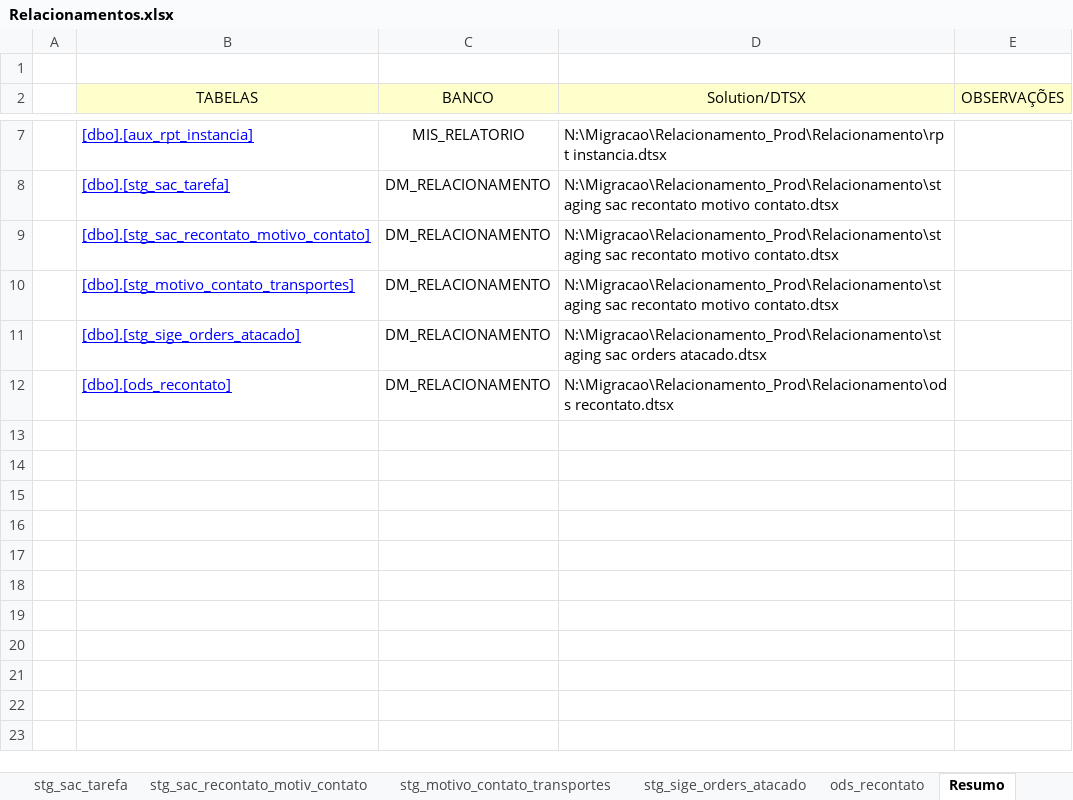
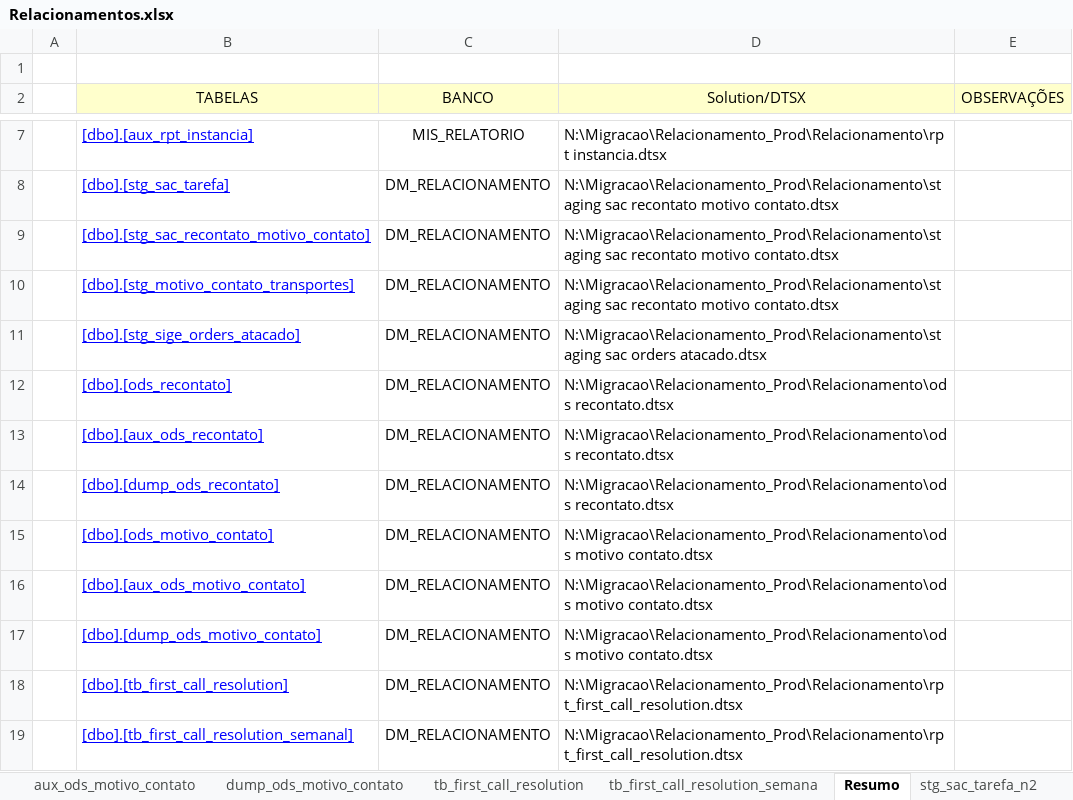
Before and after one commit to patricknaka/Nova, an Excel workbook: Documentação/Planilhas/Layouts/Relacionamentos.xlsx, sheet Resumo, drawn as a sheet; only a part is shown, gaps mark what is left out; values as stored, in another font and other column widths than the file's, no borders; the diff names each change by its address in the sheet, - before the commit and + after, or states it on an @@ line.

```diff
--- a/Documentação/Planilhas/Layouts/Relacionamentos.xlsx (sheet Resumo)
+++ b/Documentação/Planilhas/Layouts/Relacionamentos.xlsx (sheet Resumo)
+sheet tab: aux_ods_motivo_contato
+sheet tab: dump_ods_motivo_contato
+sheet tab: tb_first_call_resolution
+sheet tab: tb_first_call_resolution_semana
+sheet tab: stg_sac_tarefa_n2
+row 13:  | [dbo].[aux_ods_recontato] | DM_RELACIONAMENTO | N:\Migracao\Relacionamento_Prod\Relacionamento\ods recontato.dtsx
+row 14:  | [dbo].[dump_ods_recontato] | DM_RELACIONAMENTO | N:\Migracao\Relacionamento_Prod\Relacionamento\ods recontato.dtsx
+row 15:  | [dbo].[ods_motivo_contato] | DM_RELACIONAMENTO | N:\Migracao\Relacionamento_Prod\Relacionamento\ods motivo contato.dtsx
+row 16:  | [dbo].[aux_ods_motivo_contato] | DM_RELACIONAMENTO | N:\Migracao\Relacionamento_Prod\Relacionamento\ods motivo contato.dtsx
+row 17:  | [dbo].[dump_ods_motivo_contato] | DM_RELACIONAMENTO | N:\Migracao\Relacionamento_Prod\Relacionamento\ods motivo contato.dtsx
+row 18:  | [dbo].[tb_first_call_resolution] | DM_RELACIONAMENTO | N:\Migracao\Relacionamento_Prod\Relacionamento\rpt_first_call_resolution.dtsx
+row 19:  | [dbo].[tb_first_call_resolution_semanal] | DM_RELACIONAMENTO | N:\Migracao\Relacionamento_Prod\Relacionamento\rpt_first_call_resolution.dtsx
```
Also changed, not shown: sheet ods_recontato, other sheet tabs, charts or pictures, Documentação/Planilhas/Conferencia_NFR.xlsx, Documentação/Planilhas/Mapeamento Stage LN.xlsx, 1 other file.
